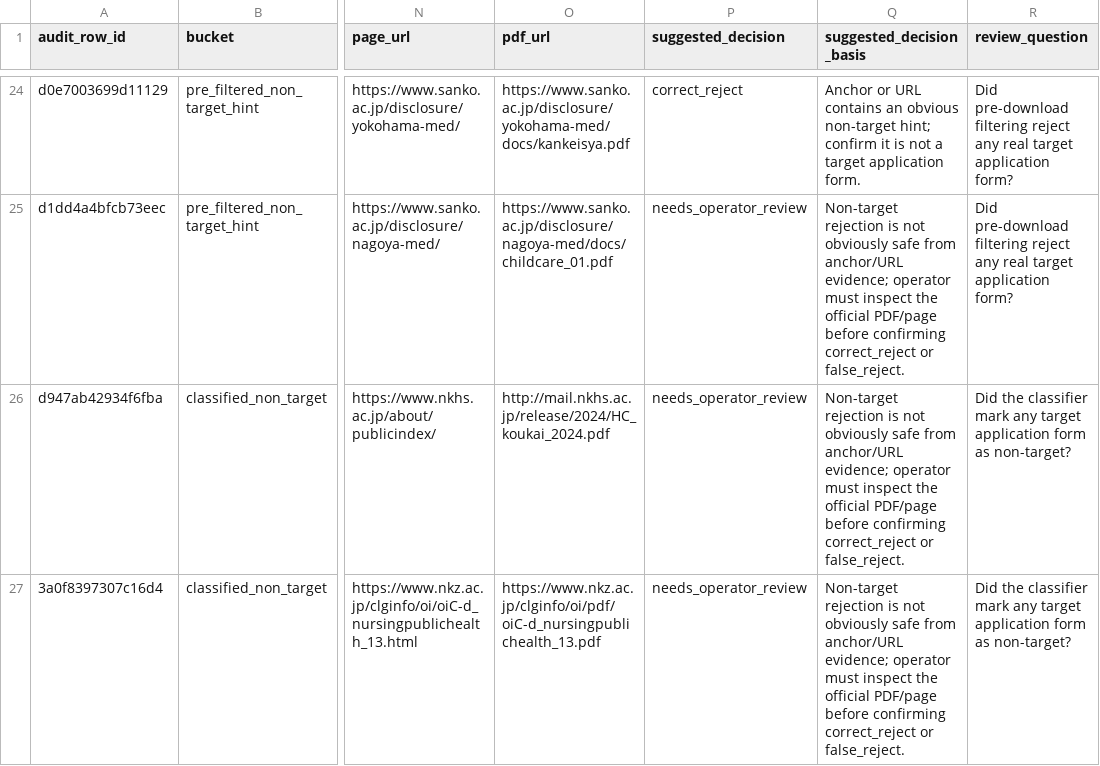
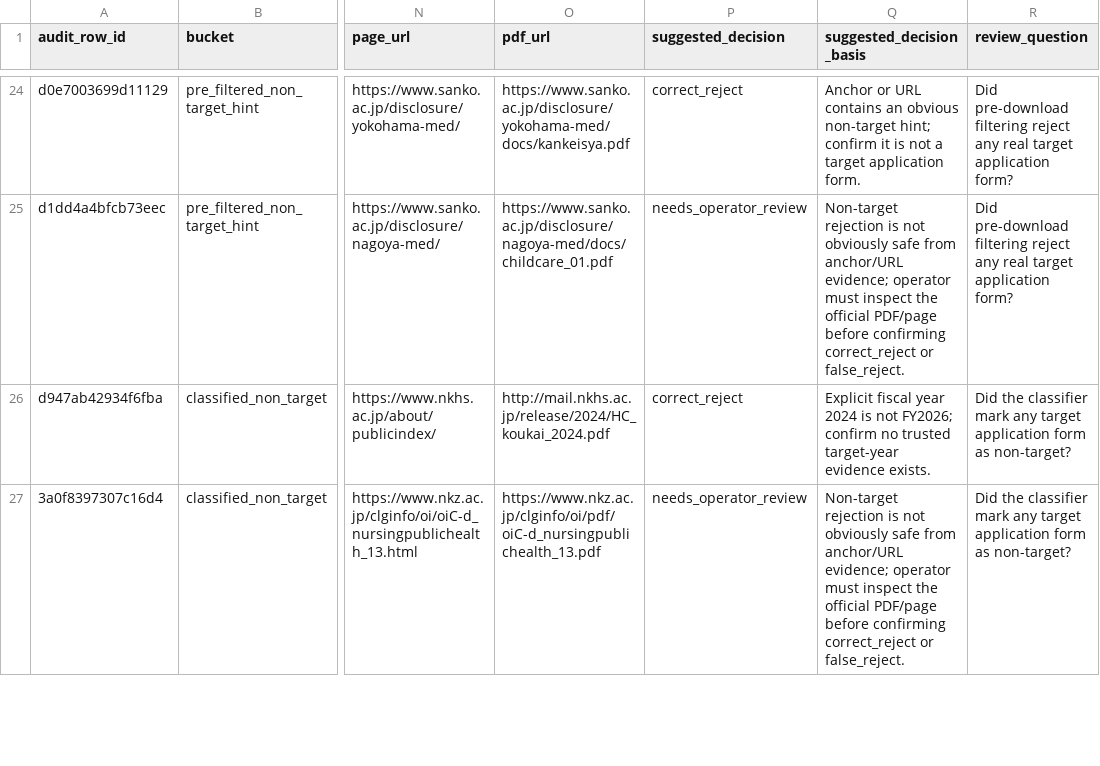
Before and after one commit to ShunmeiCho/EIDP, a CSV file: docs/reports/2026-06-21-v547-false-reject-review-sheet.csv, drawn as a sheet; only a part is shown, gaps mark what is left out; the diff covers the shown part only; the diff names each change by its address in the sheet, - before the commit and + after, or states it on an @@ line.

Commit message:
fix: reduce false-reject triage year noise
Goals: G5, G6, G11, G15

```diff
--- a/docs/reports/2026-06-21-v547-false-reject-review-sheet.csv
+++ b/docs/reports/2026-06-21-v547-false-reject-review-sheet.csv
-P26 (suggested_decision): needs_operator_review
+P26 (suggested_decision): correct_reject
-Q26 (suggested_decision_basis): Non-target rejection is not obviously safe from anchor/URL evidence; operator must inspect the official PDF/page before confirming correct_reject or false_reject.
+Q26 (suggested_decision_basis): Explicit fiscal year 2024 is not FY2026; confirm no trusted target-year evidence exists.
```
Also changed, not shown: 6 edited cells elsewhere in this file, 11 other files.
